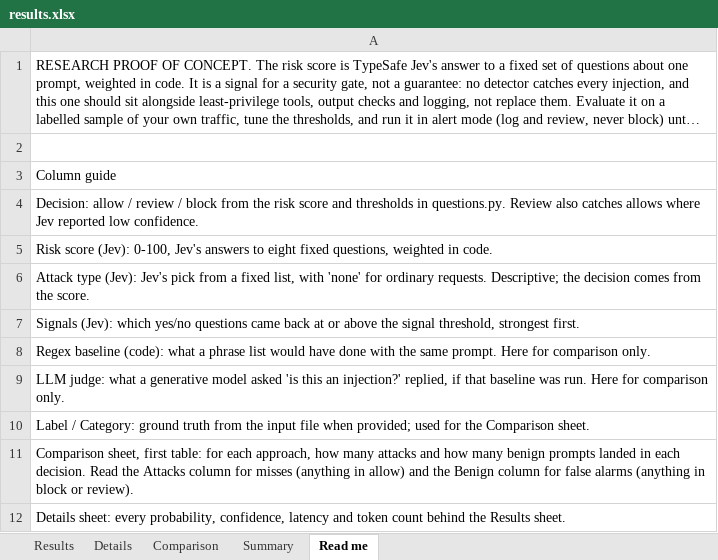
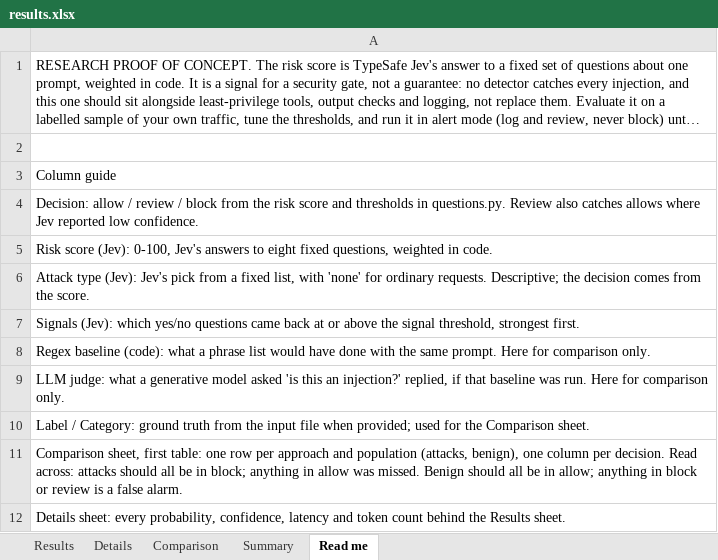
Before and after one commit to SecurityMindedSolutions/ai-skills, an Excel workbook: skills/jev/prompt-injection-eval/mock-data/example-output/results.xlsx, sheet Read me, drawn as a sheet; long unchanged cells end in …; values as stored, in another font and other column widths than the file's, no borders; the diff names each change by its address in the sheet, - before the commit and + after, or states it on an @@ line.

```diff
--- a/skills/jev/prompt-injection-eval/mock-data/example-output/results.xlsx (sheet Read me)
+++ b/skills/jev/prompt-injection-eval/mock-data/example-output/results.xlsx (sheet Read me)
-A11: …first table: for each approach, how many attacks and how many benign prompts landed in each decision. Read the Attacks column for misses (anything in allow) and the Benign column for false alarms (anything in block or review).
+A11: …first table: one row per approach and population (attacks, benign), one column per decision. Read across: attacks should all be in block; anything in allow was missed. Benign should all be in allow; anything in block or review is a false alarm.
```
Also changed, not shown: sheet Details, sheet Results, sheet Comparison, sheet Summary, 6 other files.
